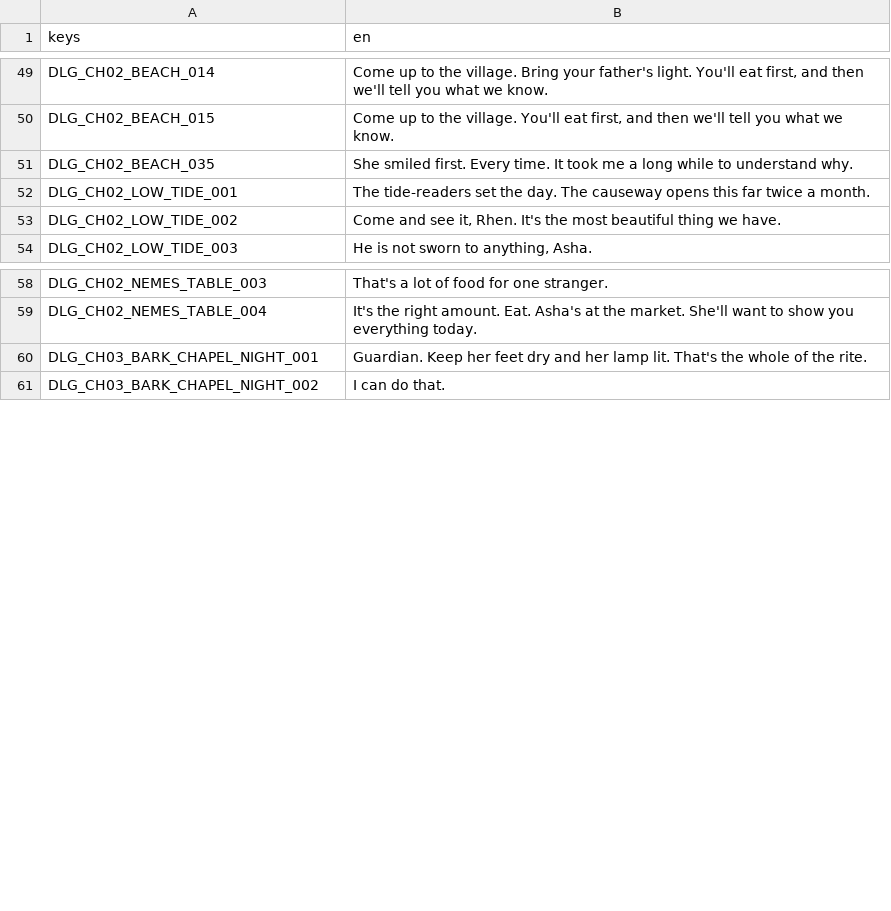
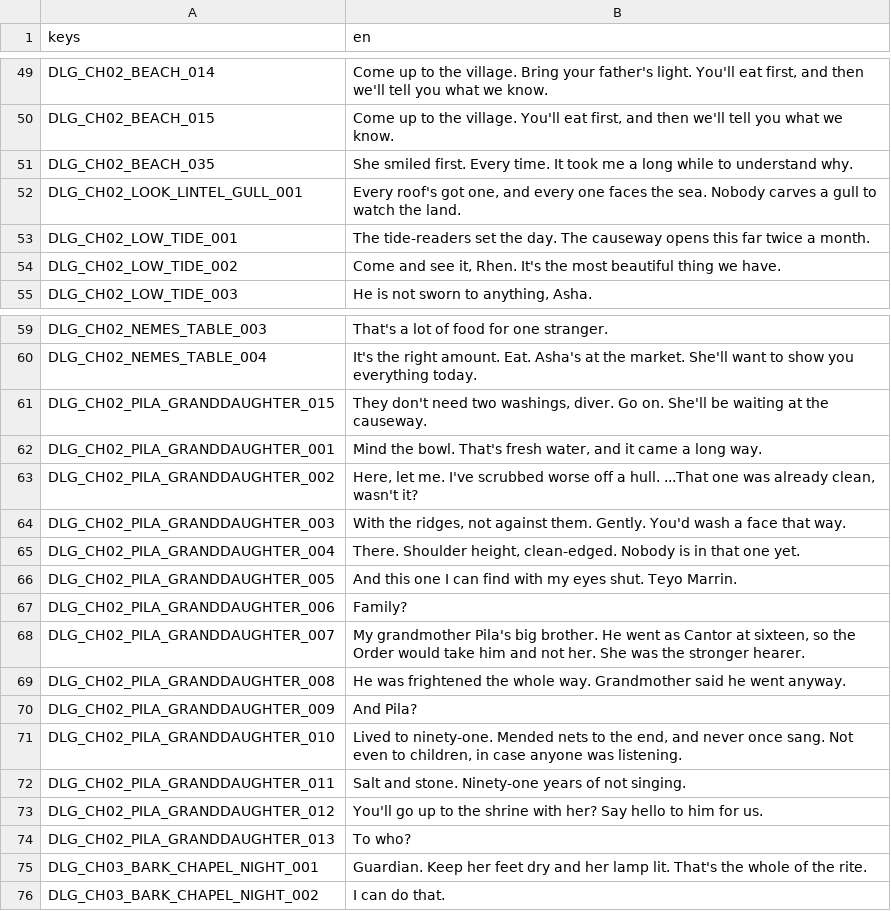
Before and after one commit to LeviticusFigglebottom/ClaudalFantasyX, a CSV file: game/data/loc/dialogue.csv, drawn as a sheet; only a part is shown, gaps mark what is left out; the diff names each change by its address in the sheet, - before the commit and + after, or states it on an @@ line.

```diff
--- a/game/data/loc/dialogue.csv
+++ b/game/data/loc/dialogue.csv
+row 52: DLG_CH02_LOOK_LINTEL_GULL_001 | Every roof's got one, and every one faces the sea. Nobody carves a gull to watch the land.
+row 61: DLG_CH02_PILA_GRANDDAUGHTER_015 | They don't need two washings, diver. Go on. She'll be waiting at the causeway.
+row 62: DLG_CH02_PILA_GRANDDAUGHTER_001 | Mind the bowl. That's fresh water, and it came a long way.
+row 63: DLG_CH02_PILA_GRANDDAUGHTER_002 | Here, let me. I've scrubbed worse off a hull. ...That one was already clean, wasn't it?
+row 64: DLG_CH02_PILA_GRANDDAUGHTER_003 | With the ridges, not against them. Gently. You'd wash a face that way.
+row 65: DLG_CH02_PILA_GRANDDAUGHTER_004 | There. Shoulder height, clean-edged. Nobody is in that one yet.
+row 66: DLG_CH02_PILA_GRANDDAUGHTER_005 | And this one I can find with my eyes shut. Teyo Marrin.
+row 67: DLG_CH02_PILA_GRANDDAUGHTER_006 | Family?
+row 68: DLG_CH02_PILA_GRANDDAUGHTER_007 | My grandmother Pila's big brother. He went as Cantor at sixteen, so the Order would take him and not her. She was the stronger hearer.
+row 69: DLG_CH02_PILA_GRANDDAUGHTER_008 | He was frightened the whole way. Grandmother said he went anyway.
+row 70: DLG_CH02_PILA_GRANDDAUGHTER_009 | And Pila?
+row 71: DLG_CH02_PILA_GRANDDAUGHTER_010 | Lived to ninety-one. Mended nets to the end, and never once sang. Not even to children, in case anyone was listening.
+row 72: DLG_CH02_PILA_GRANDDAUGHTER_011 | Salt and stone. Ninety-one years of not singing.
+row 73: DLG_CH02_PILA_GRANDDAUGHTER_012 | You'll go up to the shrine with her? Say hello to him for us.
+row 74: DLG_CH02_PILA_GRANDDAUGHTER_013 | To who?
```
Also changed, not shown: 11 other files.
